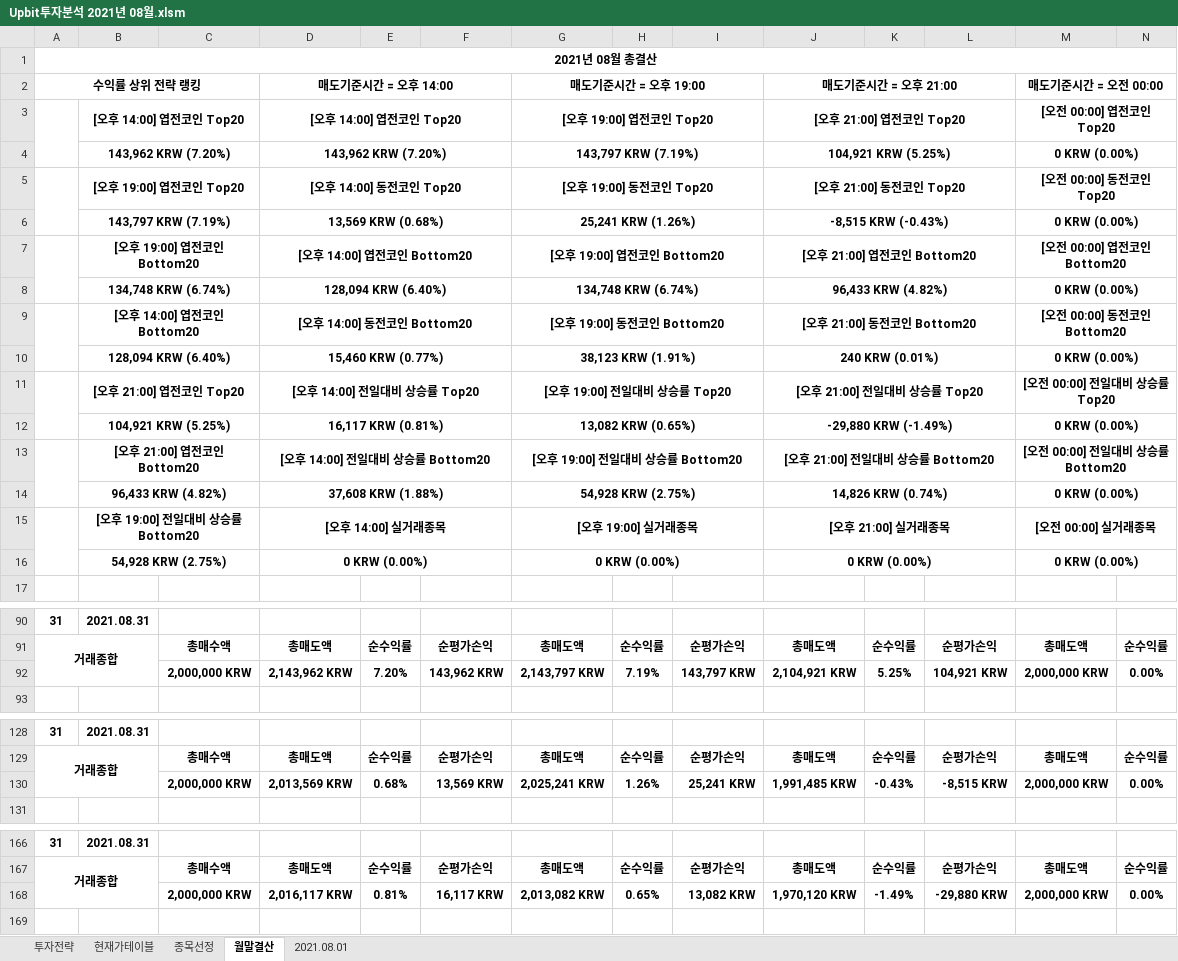
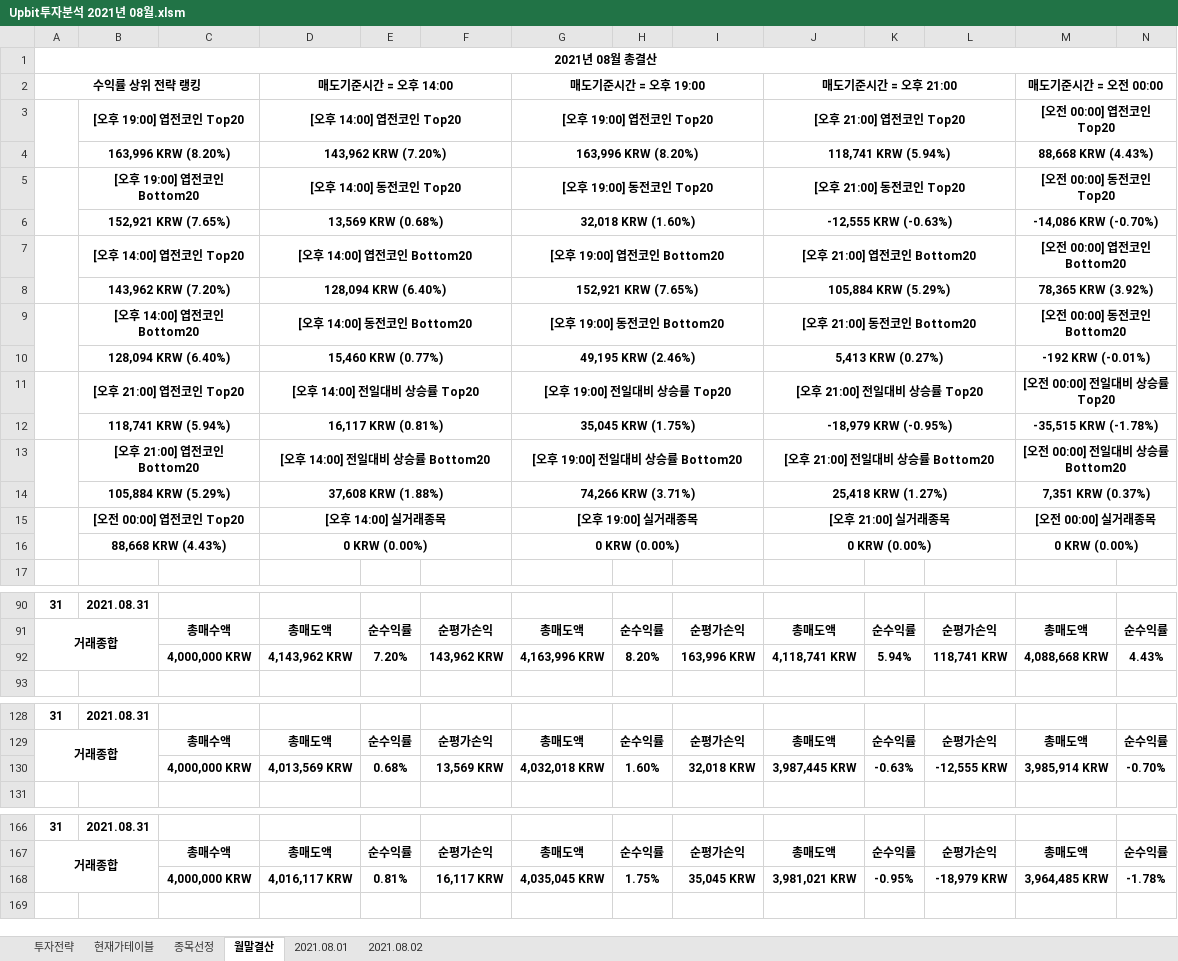
Before and after one commit to JoSihun/Upbit, an Excel workbook: Upbit투자분석 2021년 08월.xlsm, sheet 월말결산, drawn as a sheet; only a part is shown, gaps mark what is left out; values as stored, in another font and other column widths than the file's, no borders; charts and pictures and conditional formats not drawn; removed rows and columns are numbered as before the commit, all else as after; rows hold the shown columns only; the diff covers the shown part only; the diff names each change by its address in the sheet, - before the commit and + after, or states it on an @@ line.

```diff
--- a/Upbit투자분석 2021년 08월.xlsm (sheet 월말결산)
+++ b/Upbit투자분석 2021년 08월.xlsm (sheet 월말결산)
+sheet tab: 2021.08.02
-B3: [오후 14:00] 엽전코인 Top20
+B3: [오후 19:00] 엽전코인 Top20
-B4: 143,962 KRW (7.20%)
+B4: 163,996 KRW (8.20%)
-G4: 143,797 KRW (7.19%)
+G4: 163,996 KRW (8.20%)
-J4: 104,921 KRW (5.25%)
+J4: 118,741 KRW (5.94%)
-M4: 0 KRW (0.00%)
+M4: 88,668 KRW (4.43%)
-B5: [오후 19:00] 엽전코인 Top20
+B5: [오후 19:00] 엽전코인 Bottom20
-B6: 143,797 KRW (7.19%)
+B6: 152,921 KRW (7.65%)
-G6: 25,241 KRW (1.26%)
+G6: 32,018 KRW (1.60%)
-J6: -8,515 KRW (-0.43%)
+J6: -12,555 KRW (-0.63%)
-M6: 0 KRW (0.00%)
+M6: -14,086 KRW (-0.70%)
-B7: [오후 19:00] 엽전코인 Bottom20
+B7: [오후 14:00] 엽전코인 Top20
-row 8:  | 134,748 KRW (6.74%) |  | 128,094 KRW (6.40%) |  |  | 134,748 KRW (6.74%) |  |  | 96,433 KRW (4.82%) |  |  | 0 KRW (0.00%)
+row 8:  | 143,962 KRW (7.20%) |  | 128,094 KRW (6.40%) |  |  | 152,921 KRW (7.65%) |  |  | 105,884 KRW (5.29%) |  |  | 78,365 KRW (3.92%)
-G10: 38,123 KRW (1.91%)
+G10: 49,195 KRW (2.46%)
-J10: 240 KRW (0.01%)
+J10: 5,413 KRW (0.27%)
-M10: 0 KRW (0.00%)
+M10: -192 KRW (-0.01%)
-B12: 104,921 KRW (5.25%)
+B12: 118,741 KRW (5.94%)
-G12: 13,082 KRW (0.65%)
+G12: 35,045 KRW (1.75%)
-J12: -29,880 KRW (-1.49%)
+J12: -18,979 KRW (-0.95%)
-M12: 0 KRW (0.00%)
+M12: -35,515 KRW (-1.78%)
-B14: 96,433 KRW (4.82%)
+B14: 105,884 KRW (5.29%)
-G14: 54,928 KRW (2.75%)
+G14: 74,266 KRW (3.71%)
-J14: 14,826 KRW (0.74%)
+J14: 25,418 KRW (1.27%)
-M14: 0 KRW (0.00%)
+M14: 7,351 KRW (0.37%)
-B15: [오후 19:00] 전일대비 상승률 Bottom20
+B15: [오전 00:00] 엽전코인 Top20
-B16: 54,928 KRW (2.75%)
+B16: 88,668 KRW (4.43%)
-row 92:  |  | 2,000,000 KRW | 2,143,962 KRW | 7.20% | 143,962 KRW | 2,143,797 KRW | 7.19% | 143,797 KRW | 2,104,921 KRW | 5.25% | 104,921 KRW | 2,000,000 KRW | 0.00%
+row 92:  |  | 4,000,000 KRW | 4,143,962 KRW | 7.20% | 143,962 KRW | 4,163,996 KRW | 8.20% | 163,996 KRW | 4,118,741 KRW | 5.94% | 118,741 KRW | 4,088,668 KRW | 4.43%
-row 130:  |  | 2,000,000 KRW | 2,013,569 KRW | 0.68% | 13,569 KRW | 2,025,241 KRW | 1.26% | 25,241 KRW | 1,991,485 KRW | -0.43% | -8,515 KRW | 2,000,000 KRW | 0.00%
+row 130:  |  | 4,000,000 KRW | 4,013,569 KRW | 0.68% | 13,569 KRW | 4,032,018 KRW | 1.60% | 32,018 KRW | 3,987,445 KRW | -0.63% | -12,555 KRW | 3,985,914 KRW | -0.70%
-row 168:  |  | 2,000,000 KRW | 2,016,117 KRW | 0.81% | 16,117 KRW | 2,013,082 KRW | 0.65% | 13,082 KRW | 1,970,120 KRW | -1.49% | -29,880 KRW | 2,000,000 KRW | 0.00%
+row 168:  |  | 4,000,000 KRW | 4,016,117 KRW | 0.81% | 16,117 KRW | 4,035,045 KRW | 1.75% | 35,045 KRW | 3,981,021 KRW | -0.95% | -18,979 KRW | 3,964,485 KRW | -1.78%
```
Also changed, not shown: 10 added rows, 10 removed rows and 18 edited cells elsewhere in this sheet, sheet 종목선정, sheet 현재가테이블, sheet 2021.08.01, sheet 투자전략, charts or pictures.
